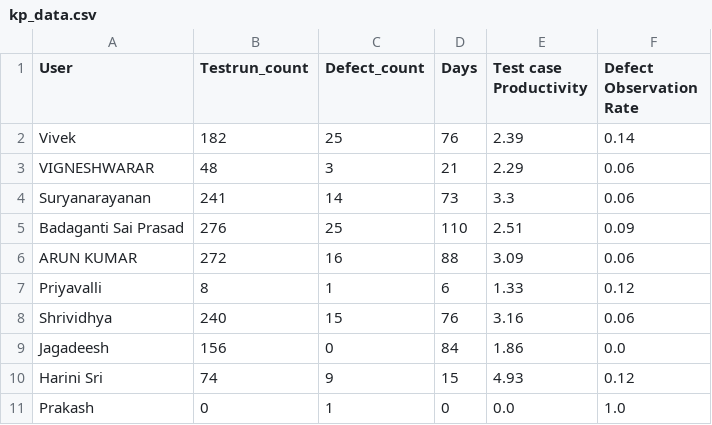
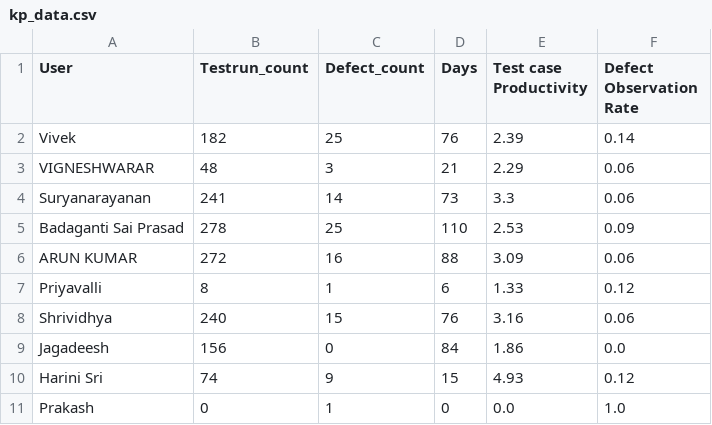
Before and after one commit to DineshGoverthanan/Mission_Possible, a CSV file: kp_data.csv, drawn as a sheet.

```diff
--- a/kp_data.csv
+++ b/kp_data.csv
@@ -4,3 +4,3 @@ VIGNESHWARAR,48,3,21,2.29,0.06
 Suryanarayanan,241,14,73,3.3,0.06
-Badaganti Sai Prasad,276,25,110,2.51,0.09
+Badaganti Sai Prasad,278,25,110,2.53,0.09
 ARUN KUMAR,272,16,88,3.09,0.06
```
Also changed, not shown: 1 other file.
